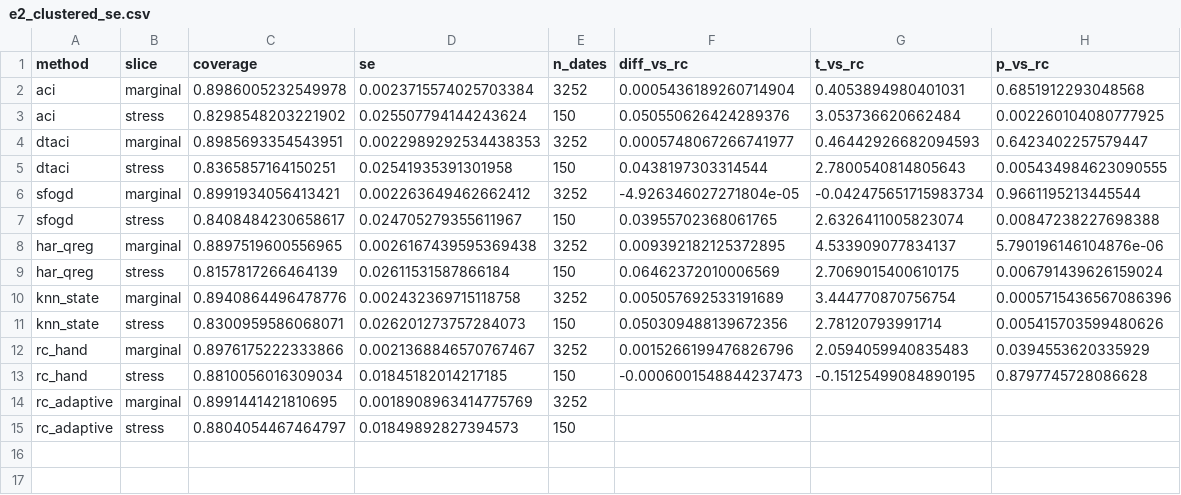
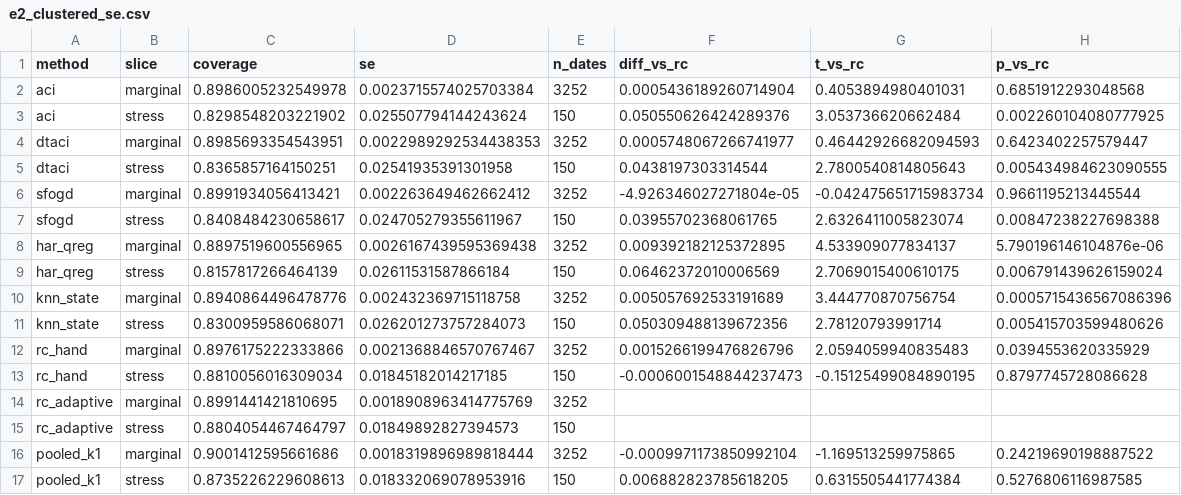
Before and after one commit to Shiv-aurora/ai-research, a CSV file: reports/e2_clustered_se.csv, drawn as a sheet.

```diff
--- a/reports/e2_clustered_se.csv
+++ b/reports/e2_clustered_se.csv
@@ -15 +15,3 @@ rc_adaptive,marginal,0.8991441421810695,0.0018908963414775769,3252,,,
 rc_adaptive,stress,0.8804054467464797,0.01849892827394573,150,,,
+pooled_k1,marginal,0.9001412595661686,0.0018319896989818444,3252,-0.0009971173850992104,-1.169513259975865,0.24219690198887522
+pooled_k1,stress,0.8735226229608613,0.018332069078953916,150,0.006882823785618205,0.6315505441774384,0.5276806116987585
```
Also changed, not shown: reports/e2_full_mcs.csv, reports/e2_full_summary.csv, 5 other files.
